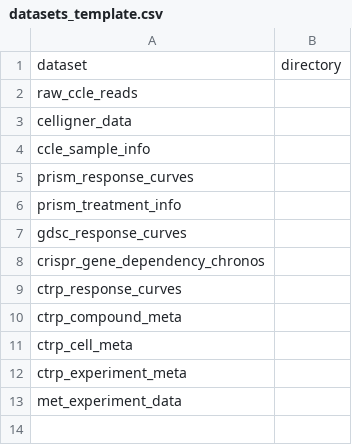
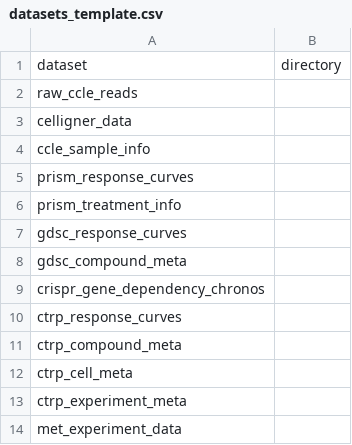
Before and after one commit to cnio-bu/drug_susceptibility_collection, a CSV file: config/datasets_template.csv, drawn as a sheet.

Commit message:
Add pubchem annot (#7)
* Add pubchem annot. for GDSC

* Preverve CPD smiles for pubchem query

* Preserve PRISM smiles for later annot

```diff
--- a/config/datasets_template.csv
+++ b/config/datasets_template.csv
@@ -7,2 +7,3 @@ prism_treatment_info,
 gdsc_response_curves,
+gdsc_compound_meta,
 crispr_gene_dependency_chronos,
```
Also changed, not shown: 4 other files.
